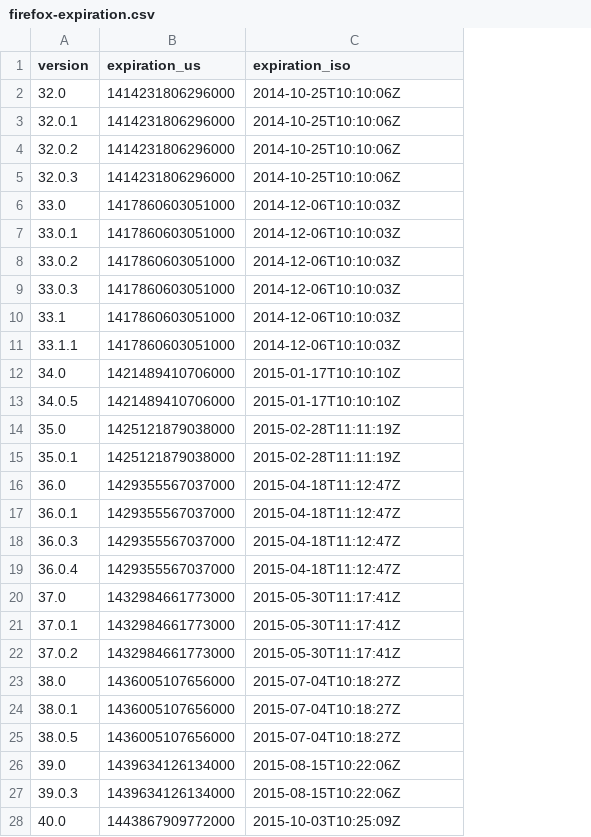
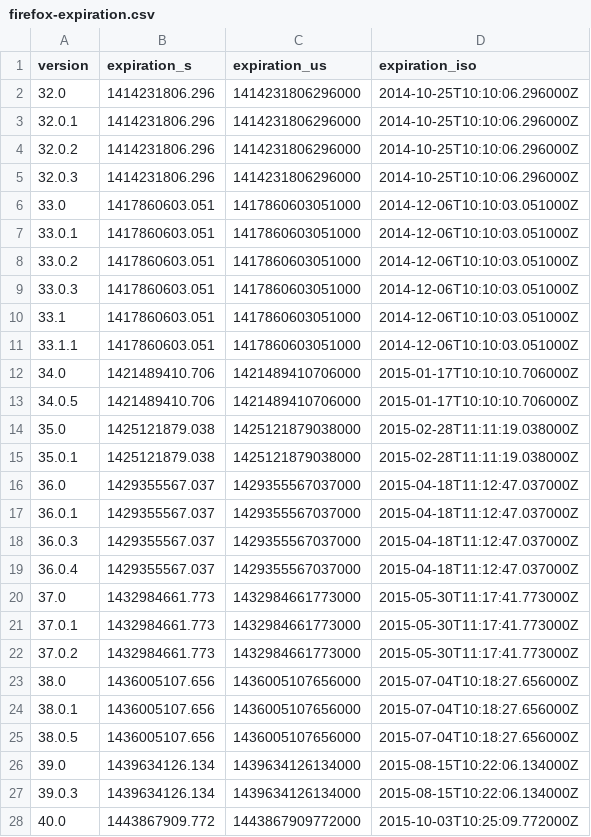
Before and after one commit to mnordhoff/firefox-pin-data, a CSV file: firefox-expiration.csv, drawn as a sheet; only a part is shown; addresses are those after the commit; the diff covers the shown part only; the diff names each change by its address in the sheet, - before the commit and + after, or states it on an @@ line.

Commit message:
Rename us-to-iso.py to convert-us.py, add seconds column, include us in the ISO column

```diff
--- a/firefox-expiration.csv
+++ b/firefox-expiration.csv
+column B (expiration_s), rows 2-28: 1414231806.296 | 1414231806.296 | 1414231806.296 | 1414231806.296 | 1417860603.051 | 1417860603.051 | 1417860603.051 | 1417860603.051 | 1417860603.051 | 1417860603.051 | 1421489410.706 | 1421489410.706 | 1425121879.038 | 1425121879.038 | 1429355567.037 | 1429355567.037 | 1429355567.037 | 1429355567.037 | 1432984661.773 | 1432984661.773 | 1432984661.773 | 1436005107.656 | 1436005107.656 | 1436005107.656 | 1439634126.134 | 1439634126.134 | 1443867909.772
-D2:D5 (expiration_iso): 2014-10-25T10:10:06Z
+D2:D5 (expiration_iso): 2014-10-25T10:10:06.296000Z
-D6:D11 (expiration_iso): 2014-12-06T10:10:03Z
+D6:D11 (expiration_iso): 2014-12-06T10:10:03.051000Z
-D12:D13 (expiration_iso): 2015-01-17T10:10:10Z
+D12:D13 (expiration_iso): 2015-01-17T10:10:10.706000Z
-D14:D15 (expiration_iso): 2015-02-28T11:11:19Z
+D14:D15 (expiration_iso): 2015-02-28T11:11:19.038000Z
-D16:D19 (expiration_iso): 2015-04-18T11:12:47Z
+D16:D19 (expiration_iso): 2015-04-18T11:12:47.037000Z
-D20:D22 (expiration_iso): 2015-05-30T11:17:41Z
+D20:D22 (expiration_iso): 2015-05-30T11:17:41.773000Z
-D23:D25 (expiration_iso): 2015-07-04T10:18:27Z
+D23:D25 (expiration_iso): 2015-07-04T10:18:27.656000Z
-D26:D27 (expiration_iso): 2015-08-15T10:22:06Z
+D26:D27 (expiration_iso): 2015-08-15T10:22:06.134000Z
-D28 (expiration_iso): 2015-10-03T10:25:09Z
+D28 (expiration_iso): 2015-10-03T10:25:09.772000Z
```
Also changed, not shown: 24 edited cells elsewhere in this file, 1 other file.
